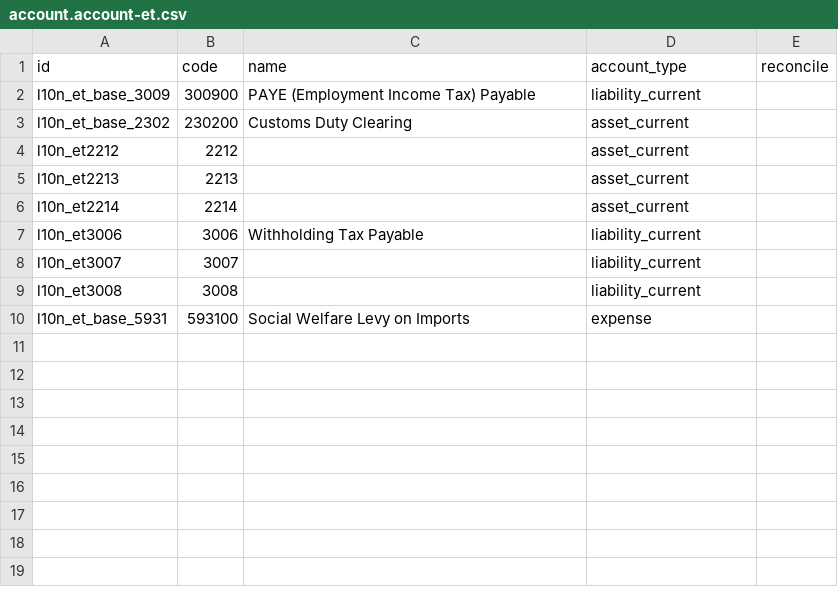
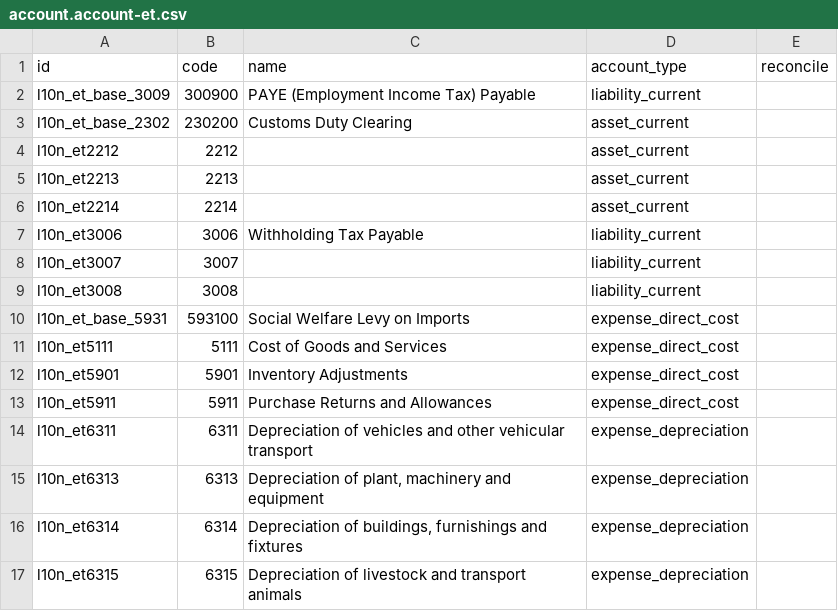
Before and after one commit to ZemichaelX/OdooERP, a CSV file: addons/l10n_et_base/data/template/account.account-et.csv, drawn as a sheet.

Commit message:
l10n_et_base: type the Ethiopian chart's expense accounts for the P&L (#53)
Core l10n_et types every 5xx/6xx account as plain `expense`, so a profit &
loss statement built on account types cannot separate cost of sales from
operating expense. Retype eight core accounts to `expense_direct_cost` via
CORE_ACCOUNT_FIXES plus CSV override rows keyed by core xmlid, apply them to
companies created after install, and migrate existing tenants (19.0.1.7.0).

592100 Other stays unclassified pending the accountants' answer; it is listed
in ACCOUNTS_AWAITING_CLASSIFICATION so the P&L tie-out counts it as
unclassified rather than absorbing it.

Red proof: 3 failed of 5 predicted, 3 of 5 observed, 0 skipped, on a fresh
database. Green: 82 tests, 0 failed, 0 skipped. Upgrade proof on
scratch_readiness: 0 direct-cost accounts before, 4 after.

```diff
--- a/addons/l10n_et_base/data/template/account.account-et.csv
+++ b/addons/l10n_et_base/data/template/account.account-et.csv
@@ -9,2 +9,9 @@
 "l10n_et3008","3008","","liability_current",""
-"l10n_et_base_5931","593100","Social Welfare Levy on Imports","expense",""
+"l10n_et_base_5931","593100","Social Welfare Levy on Imports","expense_direct_cost",""
+"l10n_et5111","5111","Cost of Goods and Services","expense_direct_cost",""
+"l10n_et5901","5901","Inventory Adjustments","expense_direct_cost",""
+"l10n_et5911","5911","Purchase Returns and Allowances","expense_direct_cost",""
+"l10n_et6311","6311","Depreciation of vehicles and other vehicular transport","expense_depreciation",""
+"l10n_et6313","6313","Depreciation of plant, machinery and equipment","expense_depreciation",""
+"l10n_et6314","6314","Depreciation of buildings, furnishings and fixtures","expense_depreciation",""
+"l10n_et6315","6315","Depreciation of livestock and transport animals","expense_depreciation",""
```
Also changed, not shown: 8 other files.
